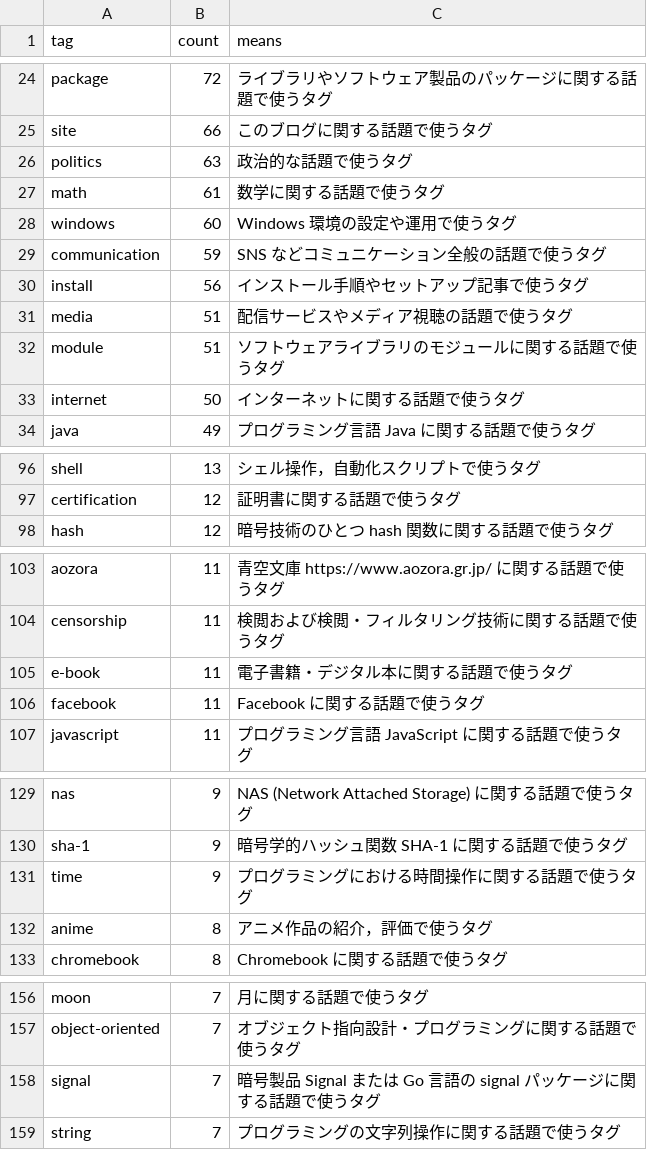
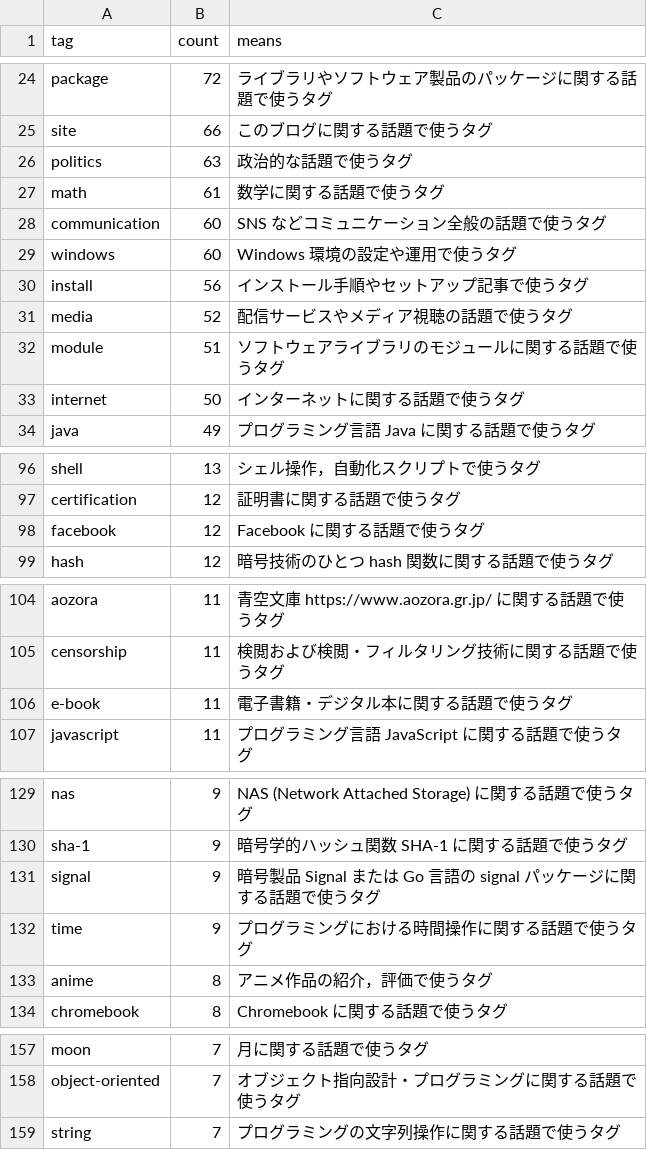
Before and after one commit to spiegel-im-spiegel/github-pages-env, a CSV file: .github/workflows/tagslist.csv, drawn as a sheet; only a part is shown, gaps mark what is left out.

```diff
--- a/.github/workflows/tagslist.csv
+++ b/.github/workflows/tagslist.csv
@@ -27,6 +27,6 @@ tag,count,means
 "math",61,"数学に関する話題で使うタグ"
+"communication",60,"SNS などコミュニケーション全般の話題で使うタグ"
 "windows",60,"Windows 環境の設定や運用で使うタグ"
-"communication",59,"SNS などコミュニケーション全般の話題で使うタグ"
 "install",56,"インストール手順やセットアップ記事で使うタグ"
-"media",51,"配信サービスやメディア視聴の話題で使うタグ"
+"media",52,"配信サービスやメディア視聴の話題で使うタグ"
 "module",51,"ソフトウェアライブラリのモジュールに関する話題で使うタグ"
@@ -97,2 +97,3 @@ tag,count,means
 "certification",12,"証明書に関する話題で使うタグ"
+"facebook",12,"Facebook に関する話題で使うタグ"
 "hash",12,"暗号技術のひとつ hash 関数に関する話題で使うタグ"
@@ -105,3 +106,2 @@ tag,count,means
 "e-book",11,"電子書籍・デジタル本に関する話題で使うタグ"
-"facebook",11,"Facebook に関する話題で使うタグ"
 "javascript",11,"プログラミング言語 JavaScript に関する話題で使うタグ"
@@ -130,2 +130,3 @@ tag,count,means
 "sha-1",9,"暗号学的ハッシュ関数 SHA-1 に関する話題で使うタグ"
+"signal",9,"暗号製品 Signal または Go 言語の signal パッケージに関する話題で使うタグ"
 "time",9,"プログラミングにおける時間操作に関する話題で使うタグ"
@@ -157,3 +158,2 @@ tag,count,means
 "object-oriented",7,"オブジェクト指向設計・プログラミングに関する話題で使うタグ"
-"signal",7,"暗号製品 Signal または Go 言語の signal パッケージに関する話題で使うタグ"
 "string",7,"プログラミングの文字列操作に関する話題で使うタグ"
```
Also changed, not shown: 1 other file.
